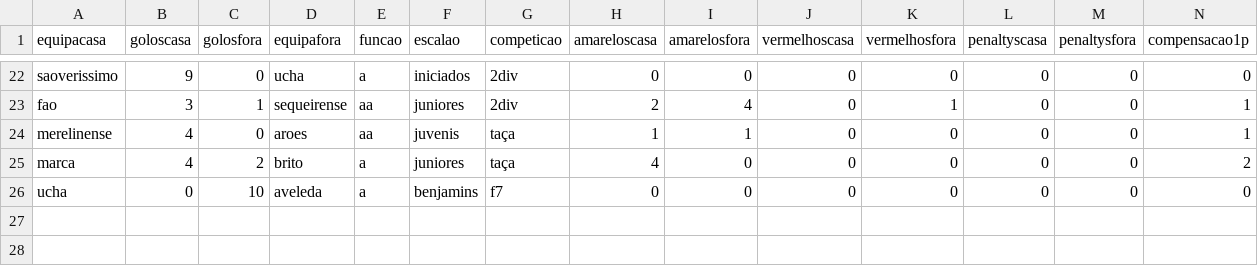
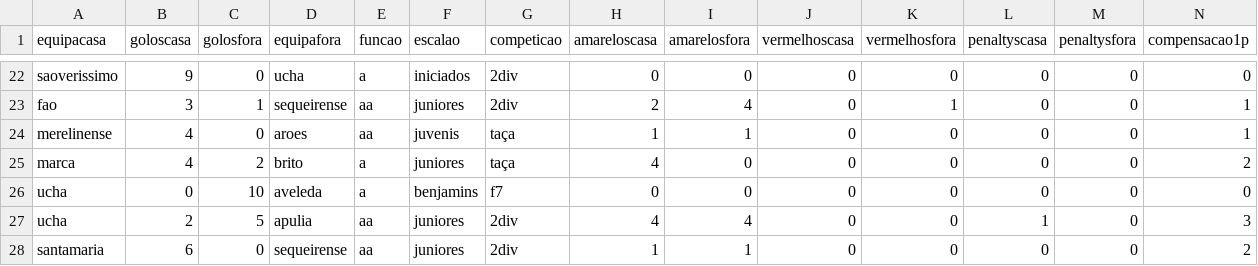
Before and after one commit to HugoRochartk/RefereeAnalysis, a CSV file: datasets/statsref2324.csv, drawn as a sheet; only a part is shown, gaps mark what is left out; rows hold the shown columns only; the diff names each change by its address in the sheet, - before the commit and + after, or states it on an @@ line.

Commit message:
update

```diff
--- a/datasets/statsref2324.csv
+++ b/datasets/statsref2324.csv
+row 27: ucha | 2 | 5 | apulia | aa | juniores | 2div | 4 | 4 | 0 | 0 | 1 | 0 | 3
+row 28: santamaria | 6 | 0 | sequeirense | aa | juniores | 2div | 1 | 1 | 0 | 0 | 0 | 0 | 2
```
